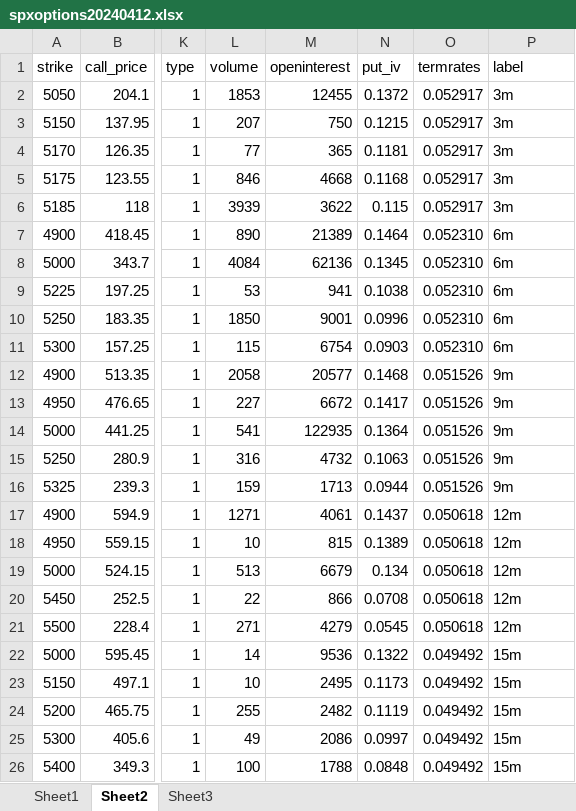
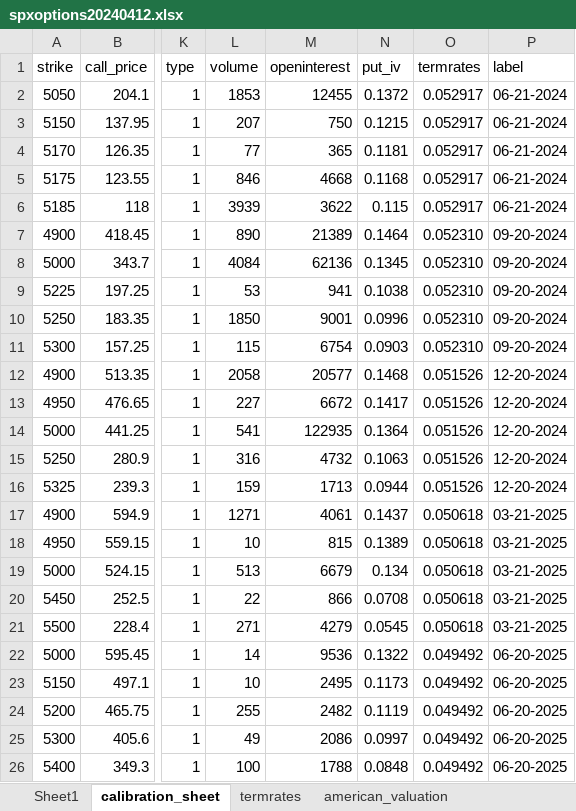
Before and after one commit to josephobonyo/option_calibration, an Excel workbook: spxoptions20240412.xlsx, sheet calibration_sheet, drawn as a sheet; only a part is shown, gaps mark what is left out; values as stored, in another font and other column widths than the file's, no borders; the diff names each change by its address in the sheet, - before the commit and + after, or states it on an @@ line.

```diff
--- a/spxoptions20240412.xlsx (sheet calibration_sheet)
+++ b/spxoptions20240412.xlsx (sheet calibration_sheet)
-sheet tab: Sheet2
+sheet tab: calibration_sheet
-sheet tab: Sheet3
+sheet tab: termrates
+sheet tab: american_valuation
-P2:P6 (label): 3m
+P2:P6 (label): 06-21-2024
-P7:P11 (label): 6m
+P7:P11 (label): 09-20-2024
-P12:P16 (label): 9m
+P12:P16 (label): 12-20-2024
-P17:P21 (label): 12m
+P17:P21 (label): 03-21-2025
-P22:P26 (label): 15m
+P22:P26 (label): 06-20-2025
```
Also changed, not shown: sheet Sheet1, formulas that keep their value, 50 other files.
